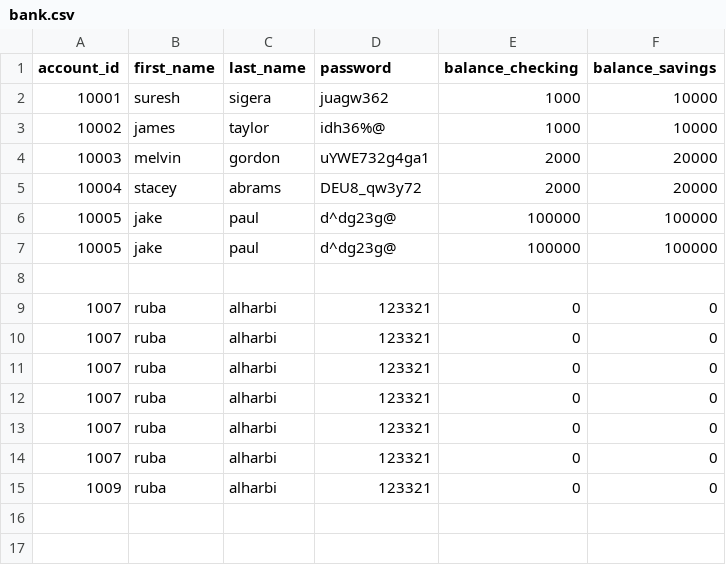
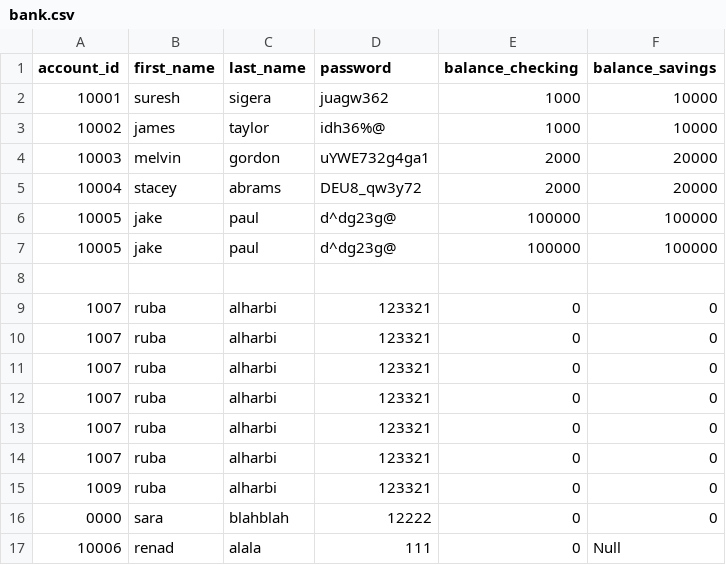
Before and after one commit to Rubabdran/Python_Banking_App, a CSV file: bank.csv, drawn as a sheet; the diff names each change by its address in the sheet, - before the commit and + after, or states it on an @@ line.

```diff
--- a/bank.csv
+++ b/bank.csv
+row 16: 0000 | sara | blahblah | 12222 | 0 | 0
+row 17: 10006 | renad | alala | 111 | 0 | Null
```
Also changed, not shown: 1 other file.
